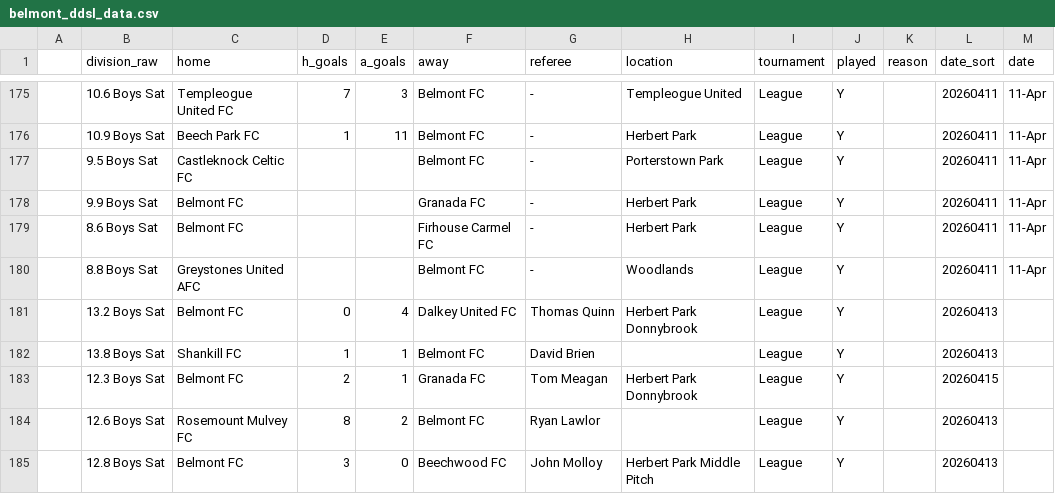
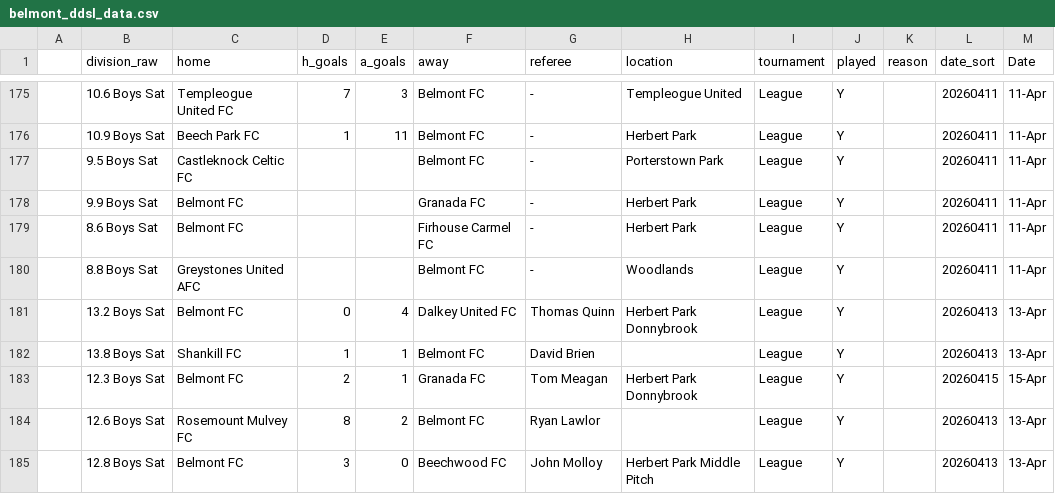
Before and after one commit to belmontfcsatfix-maker/Results-Dashboard2, a CSV file: belmont_ddsl_data.csv, drawn as a sheet; only a part is shown, gaps mark what is left out; the diff names each change by its address in the sheet, - before the commit and + after, or states it on an @@ line.

Commit message:
Update belmont_ddsl_data.csv

```diff
--- a/belmont_ddsl_data.csv
+++ b/belmont_ddsl_data.csv
-M1: date
+M1: Date
-M181:M182 (Date): (empty)
+M181:M182 (Date): 13-Apr
-M183 (Date): (empty)
+M183 (Date): 15-Apr
-M184:M185 (Date): (empty)
+M184:M185 (Date): 13-Apr
```
